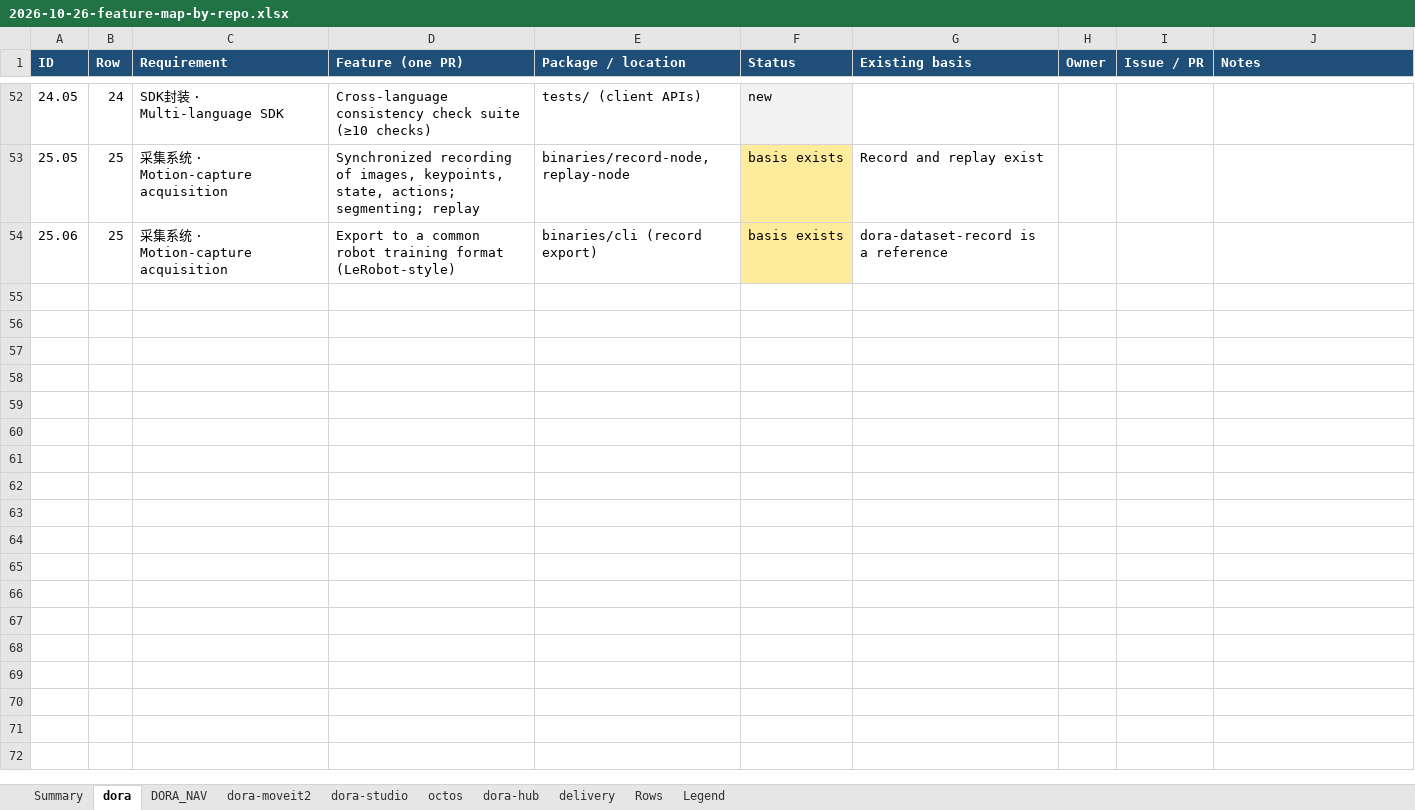
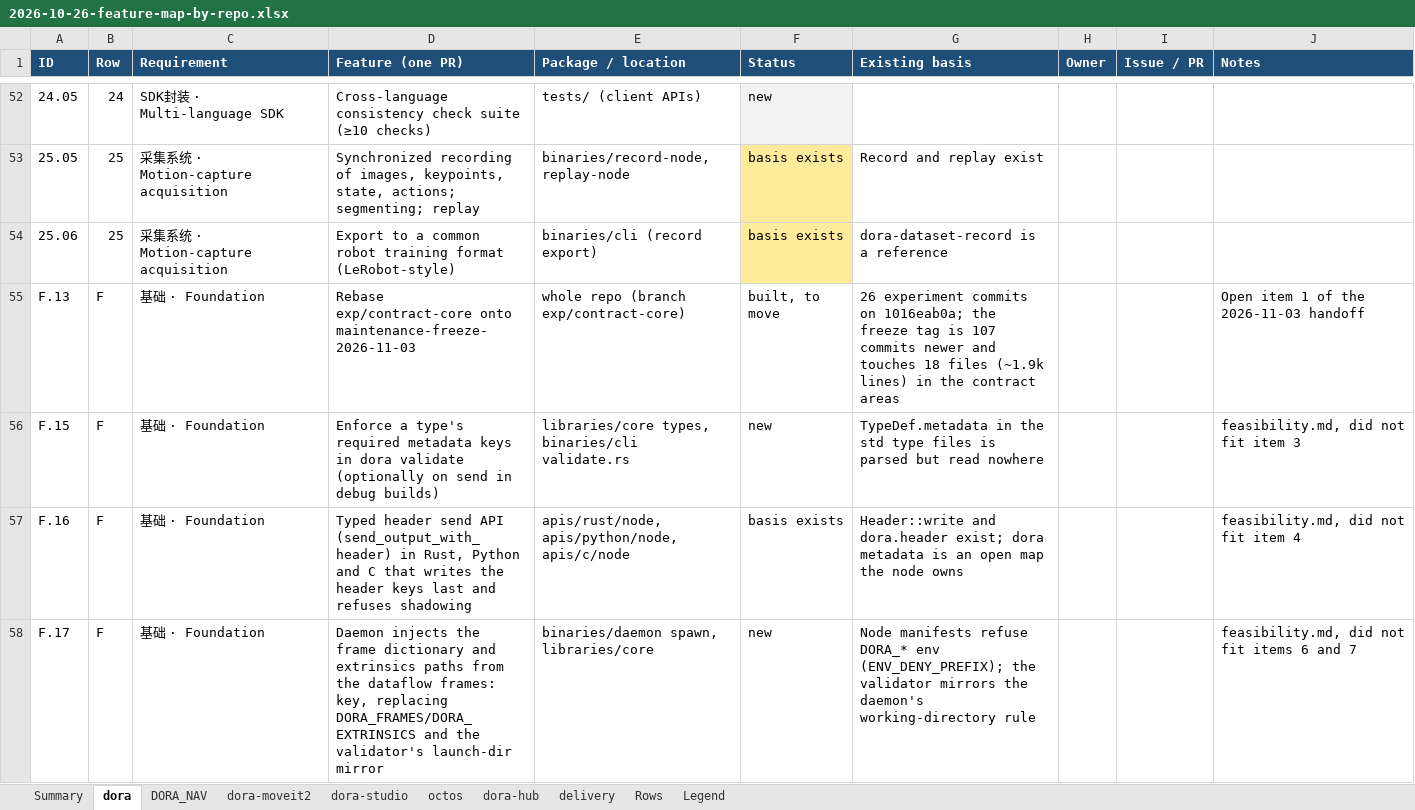
Before and after one commit to dorarobotics-dev/roadmap, an Excel workbook: docs/requirements/2026-10-26-feature-map-by-repo.xlsx, sheet dora, drawn as a sheet; only a part is shown, gaps mark what is left out; values as stored, in another font and other column widths than the file's, no borders; charts and pictures not drawn; the diff covers the shown part only; the diff names each change by its address in the sheet, - before the commit and + after, or states it on an @@ line.

```diff
--- a/docs/requirements/2026-10-26-feature-map-by-repo.xlsx (sheet dora)
+++ b/docs/requirements/2026-10-26-feature-map-by-repo.xlsx (sheet dora)
+row 55: F.13 | F | 基础 · Foundation | Rebase exp/contract-core onto maintenance-freeze-2026-11-03 | whole repo (branch exp/contract-core) | built, to move | 26 experiment commits on 1016eab0a; the freeze tag is 107 commits newer and touches 18 files (~1.9k lines) in the contract areas |  |  | Open item 1 of the 2026-11-03 handoff
+row 56: F.15 | F | 基础 · Foundation | Enforce a type's required metadata keys in dora validate (optionally on send in debug builds) | libraries/core types, binaries/cli validate.rs | new | TypeDef.metadata in the std type files is parsed but read nowhere |  |  | feasibility.md, did not fit item 3
+row 57: F.16 | F | 基础 · Foundation | Typed header send API (send_output_with_header) in Rust, Python and C that writes the header keys last and refuses shadowing | apis/rust/node, apis/python/node, apis/c/node | basis exists | Header::write and dora.header exist; dora metadata is an open map the node owns |  |  | feasibility.md, did not fit item 4
+row 58: F.17 | F | 基础 · Foundation | Daemon injects the frame dictionary and extrinsics paths from the dataflow frames: key, replacing DORA_FRAMES/DORA_EXTRINSICS and the validator's launch-dir mirror | binaries/daemon spawn, libraries/core | new | Node manifests refuse DORA_* env (ENV_DENY_PREFIX); the validator mirrors the daemon's working-directory rule |  |  | feasibility.md, did not fit items 6 and 7
```
Also changed, not shown: 3 added rows and 3 edited cells elsewhere in this sheet, sheet Summary, sheet octos, sheet Rows, 1 other file.
